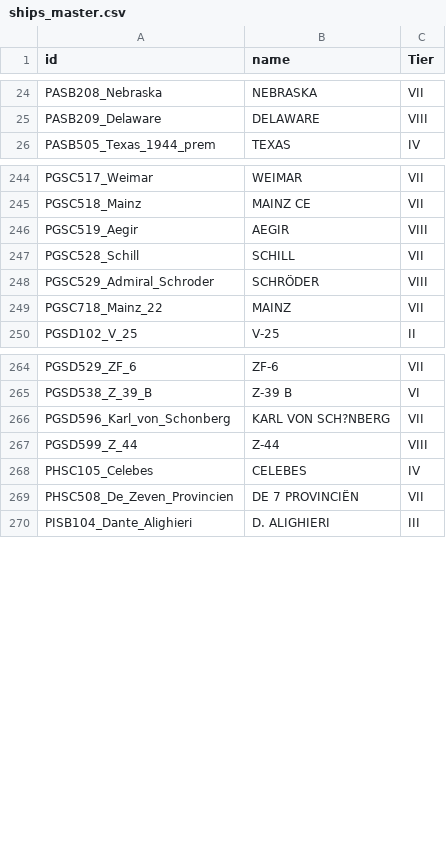
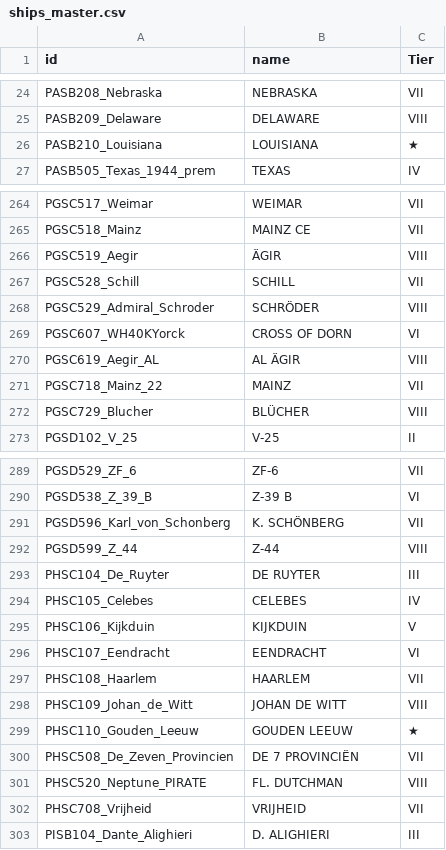
Before and after one commit to gehena001/stats_analyzer, a CSV file: ships_master.csv, drawn as a sheet; only a part is shown, gaps mark what is left out; the diff covers the shown part only.

```diff
--- a/ships_master.csv
+++ b/ships_master.csv
@@ -25,2 +25,3 @@ PASB208_Nebraska,NEBRASKA,VII
 PASB209_Delaware,DELAWARE,VIII
+PASB210_Louisiana,LOUISIANA,★
 PASB505_Texas_1944_prem,TEXAS,IV
@@ -245,6 +265,9 @@ PGSC517_Weimar,WEIMAR,VII
 PGSC518_Mainz,MAINZ CE,VII
-PGSC519_Aegir,AEGIR,VIII
+PGSC519_Aegir,ÄGIR,VIII
 PGSC528_Schill,SCHILL,VII
 PGSC529_Admiral_Schroder,SCHRÖDER,VIII
+PGSC607_WH40KYorck,CROSS OF DORN,VI
+PGSC619_Aegir_AL,AL ÄGIR,VIII
 PGSC718_Mainz_22,MAINZ,VII
+PGSC729_Blucher,BLÜCHER,VIII
 PGSD102_V_25,V-25,II
@@ -265,6 +290,14 @@ PGSD529_ZF_6,ZF-6,VII
 PGSD538_Z_39_B,Z-39 B,VI
-PGSD596_Karl_von_Schonberg,KARL VON SCH?NBERG,VII
+PGSD596_Karl_von_Schonberg,K. SCHÖNBERG,VII
 PGSD599_Z_44,Z-44,VIII
+PHSC104_De_Ruyter,DE RUYTER,III
 PHSC105_Celebes,CELEBES,IV
+PHSC106_Kijkduin,KIJKDUIN,V
+PHSC107_Eendracht,EENDRACHT,VI
+PHSC108_Haarlem,HAARLEM,VII
+PHSC109_Johan_de_Witt,JOHAN DE WITT,VIII
+PHSC110_Gouden_Leeuw,GOUDEN LEEUW,★
 PHSC508_De_Zeven_Provincien,DE 7 PROVINCIËN,VII
+PHSC520_Neptune_PIRATE,FL. DUTCHMAN,VIII
+PHSC708_Vrijheid,VRIJHEID,VII
 PISB104_Dante_Alighieri,D. ALIGHIERI,III
```
Also changed, not shown: 50 added rows and 7 edited cells elsewhere in this file.
